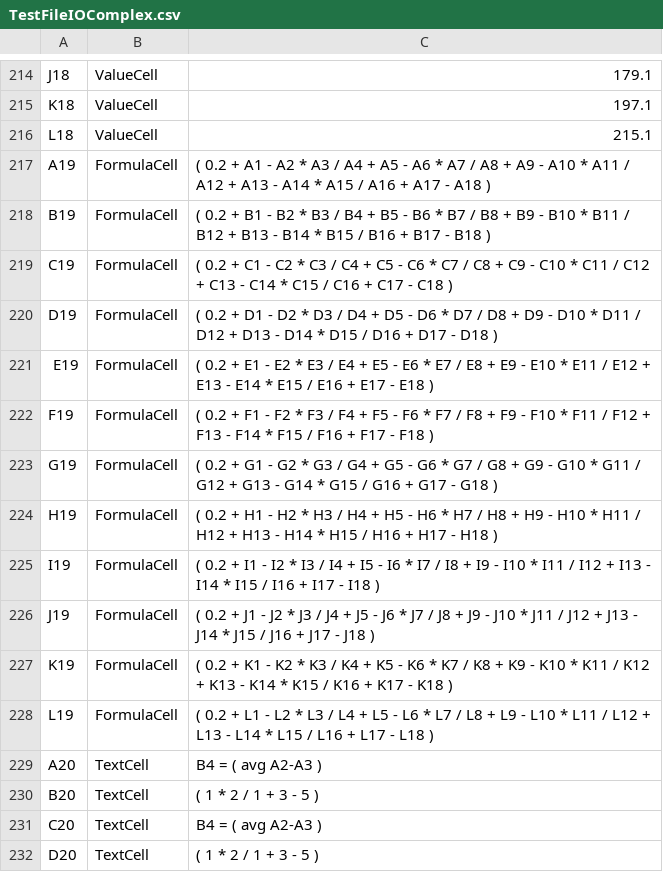
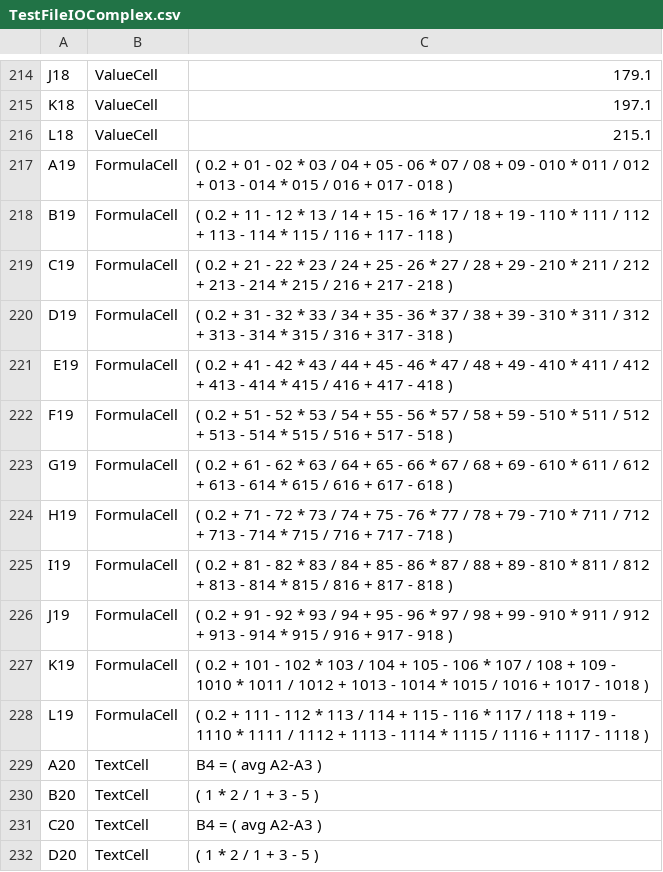
Before and after one commit to 17tangn58/NTang_Winter_2016, a CSV file: TextExcel/TestFileIOComplex.csv, drawn as a sheet; only a part is shown, gaps mark what is left out.

```diff
--- a/TextExcel/TestFileIOComplex.csv
+++ b/TextExcel/TestFileIOComplex.csv
@@ -216,14 +216,14 @@ K18,ValueCell,197.1
 L18,ValueCell,215.1
-A19,FormulaCell,( 0.2 + A1 - A2 * A3 / A4 + A5 - A6 * A7 / A8 + A9 - A10 * A11 / A12 + A13 - A14 * A15 / A16 + A17 - A18 )
-B19,FormulaCell,( 0.2 + B1 - B2 * B3 / B4 + B5 - B6 * B7 / B8 + B9 - B10 * B11 / B12 + B13 - B14 * B15 / B16 + B17 - B18 )
-C19,FormulaCell,( 0.2 + C1 - C2 * C3 / C4 + C5 - C6 * C7 / C8 + C9 - C10 * C11 / C12 + C13 - C14 * C15 / C16 + C17 - C18 )
-D19,FormulaCell,( 0.2 + D1 - D2 * D3 / D4 + D5 - D6 * D7 / D8 + D9 - D10 * D11 / D12 + D13 - D14 * D15 / D16 + D17 - D18 )
-E19,FormulaCell,( 0.2 + E1 - E2 * E3 / E4 + E5 - E6 * E7 / E8 + E9 - E10 * E11 / E12 + E13 - E14 * E15 / E16 + E17 - E18 )
-F19,FormulaCell,( 0.2 + F1 - F2 * F3 / F4 + F5 - F6 * F7 / F8 + F9 - F10 * F11 / F12 + F13 - F14 * F15 / F16 + F17 - F18 )
-G19,FormulaCell,( 0.2 + G1 - G2 * G3 / G4 + G5 - G6 * G7 / G8 + G9 - G10 * G11 / G12 + G13 - G14 * G15 / G16 + G17 - G18 )
-H19,FormulaCell,( 0.2 + H1 - H2 * H3 / H4 + H5 - H6 * H7 / H8 + H9 - H10 * H11 / H12 + H13 - H14 * H15 / H16 + H17 - H18 )
-I19,FormulaCell,( 0.2 + I1 - I2 * I3 / I4 + I5 - I6 * I7 / I8 + I9 - I10 * I11 / I12 + I13 - I14 * I15 / I16 + I17 - I18 )
-J19,FormulaCell,( 0.2 + J1 - J2 * J3 / J4 + J5 - J6 * J7 / J8 + J9 - J10 * J11 / J12 + J13 - J14 * J15 / J16 + J17 - J18 )
-K19,FormulaCell,( 0.2 + K1 - K2 * K3 / K4 + K5 - K6 * K7 / K8 + K9 - K10 * K11 / K12 + K13 - K14 * K15 / K16 + K17 - K18 )
-L19,FormulaCell,( 0.2 + L1 - L2 * L3 / L4 + L5 - L6 * L7 / L8 + L9 - L10 * L11 / L12 + L13 - L14 * L15 / L16 + L17 - L18 )
+A19,FormulaCell,( 0.2 + 01 - 02 * 03 / 04 + 05 - 06 * 07 / 08 + 09 - 010 * 011 / 012 + 013 - 014 * 015 / 016 + 017 - 018 )
+B19,FormulaCell,( 0.2 + 11 - 12 * 13 / 14 + 15 - 16 * 17 / 18 + 19 - 110 * 111 / 112 + 113 - 114 * 115 / 116 + 117 - 118 )
+C19,FormulaCell,( 0.2 + 21 - 22 * 23 / 24 + 25 - 26 * 27 / 28 + 29 - 210 * 211 / 212 + 213 - 214 * 215 / 216 + 217 - 218 )
+D19,FormulaCell,( 0.2 + 31 - 32 * 33 / 34 + 35 - 36 * 37 / 38 + 39 - 310 * 311 / 312 + 313 - 314 * 315 / 316 + 317 - 318 )
+E19,FormulaCell,( 0.2 + 41 - 42 * 43 / 44 + 45 - 46 * 47 / 48 + 49 - 410 * 411 / 412 + 413 - 414 * 415 / 416 + 417 - 418 )
+F19,FormulaCell,( 0.2 + 51 - 52 * 53 / 54 + 55 - 56 * 57 / 58 + 59 - 510 * 511 / 512 + 513 - 514 * 515 / 516 + 517 - 518 )
+G19,FormulaCell,( 0.2 + 61 - 62 * 63 / 64 + 65 - 66 * 67 / 68 + 69 - 610 * 611 / 612 + 613 - 614 * 615 / 616 + 617 - 618 )
+H19,FormulaCell,( 0.2 + 71 - 72 * 73 / 74 + 75 - 76 * 77 / 78 + 79 - 710 * 711 / 712 + 713 - 714 * 715 / 716 + 717 - 718 )
+I19,FormulaCell,( 0.2 + 81 - 82 * 83 / 84 + 85 - 86 * 87 / 88 + 89 - 810 * 811 / 812 + 813 - 814 * 815 / 816 + 817 - 818 )
+J19,FormulaCell,( 0.2 + 91 - 92 * 93 / 94 + 95 - 96 * 97 / 98 + 99 - 910 * 911 / 912 + 913 - 914 * 915 / 916 + 917 - 918 )
+K19,FormulaCell,( 0.2 + 101 - 102 * 103 / 104 + 105 - 106 * 107 / 108 + 109 - 1010 * 1011 / 1012 + 1013 - 1014 * 1015 / 1016 + 1017 - 1018 )
+L19,FormulaCell,( 0.2 + 111 - 112 * 113 / 114 + 115 - 116 * 117 / 118 + 119 - 1110 * 1111 / 1112 + 1113 - 1114 * 1115 / 1116 + 1117 - 1118 )
 A20,TextCell,"B4 = ( avg A2-A3 )"
```
Also changed, not shown: 16 other files.
